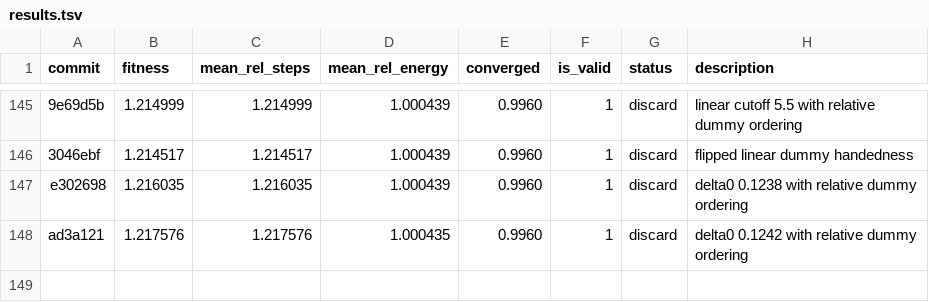
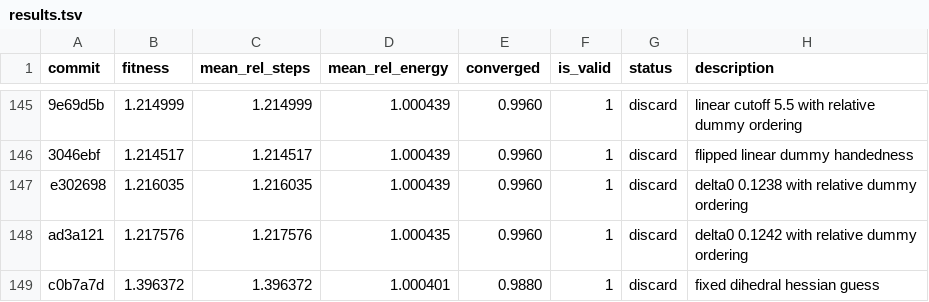
Before and after one commit to ofantomas/sella-optimizer-autoresearch, a TSV file: results.tsv, drawn as a sheet; only a part is shown, gaps mark what is left out; the diff names each change by its address in the sheet, - before the commit and + after, or states it on an @@ line.

```diff
--- a/results.tsv
+++ b/results.tsv
+row 149: c0b7a7d | 1.396372 | 1.396372 | 1.000401 | 0.9880 | 1 | discard | fixed dihedral hessian guess
```
